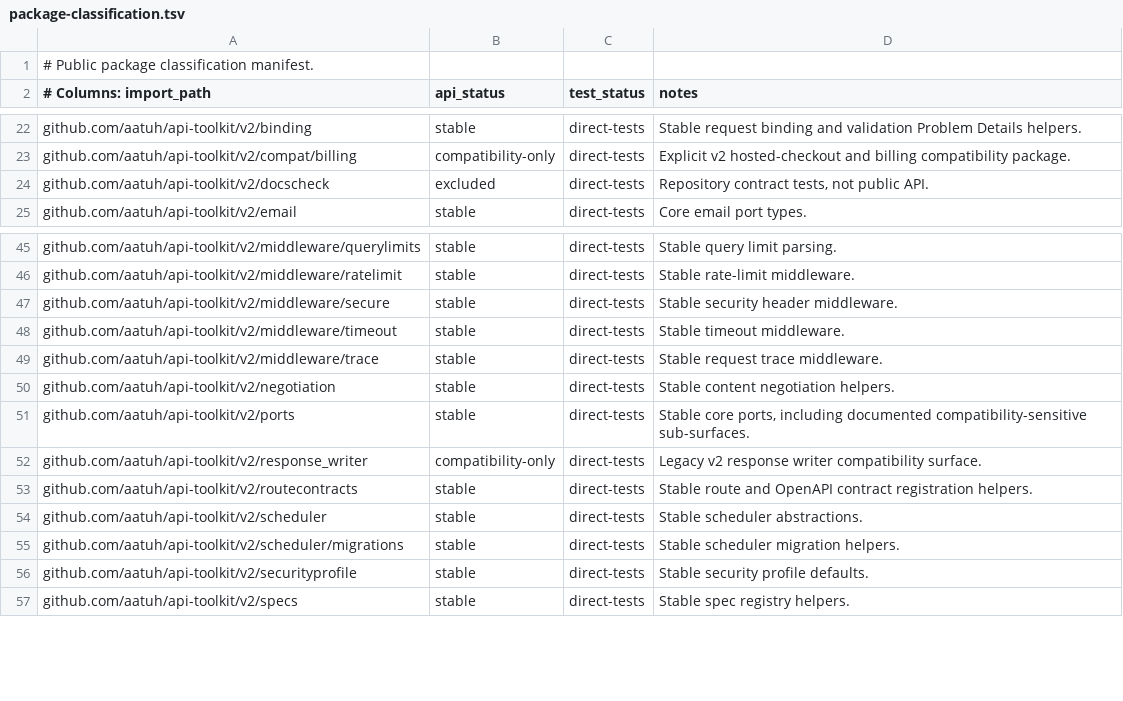
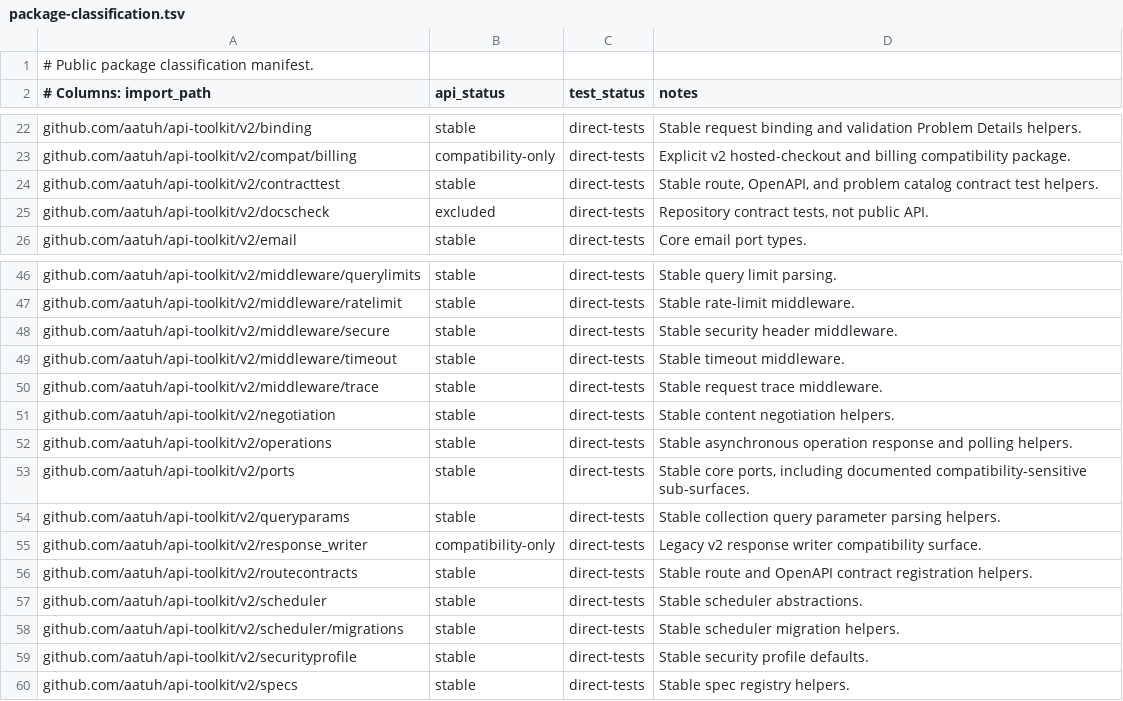
Before and after one commit to aatuh/api-toolkit, a TSV file: docs/package-classification.tsv, drawn as a sheet; only a part is shown, gaps mark what is left out.

Commit message:
feat: add collection contract helpers

```diff
--- a/docs/package-classification.tsv
+++ b/docs/package-classification.tsv
@@ -23,2 +23,3 @@ github.com/aatuh/api-toolkit/v2/binding	stable	direct-tests	Stable request bindi
 github.com/aatuh/api-toolkit/v2/compat/billing	compatibility-only	direct-tests	Explicit v2 hosted-checkout and billing compatibility package.
+github.com/aatuh/api-toolkit/v2/contracttest	stable	direct-tests	Stable route, OpenAPI, and problem catalog contract test helpers.
 github.com/aatuh/api-toolkit/v2/docscheck	excluded	direct-tests	Repository contract tests, not public API.
@@ -50,3 +51,5 @@ github.com/aatuh/api-toolkit/v2/middleware/trace	stable	direct-tests	Stable requ
 github.com/aatuh/api-toolkit/v2/negotiation	stable	direct-tests	Stable content negotiation helpers.
+github.com/aatuh/api-toolkit/v2/operations	stable	direct-tests	Stable asynchronous operation response and polling helpers.
 github.com/aatuh/api-toolkit/v2/ports	stable	direct-tests	Stable core ports, including documented compatibility-sensitive sub-surfaces.
+github.com/aatuh/api-toolkit/v2/queryparams	stable	direct-tests	Stable collection query parameter parsing helpers.
 github.com/aatuh/api-toolkit/v2/response_writer	compatibility-only	direct-tests	Legacy v2 response writer compatibility surface.
```
Also changed, not shown: 18 other files.
